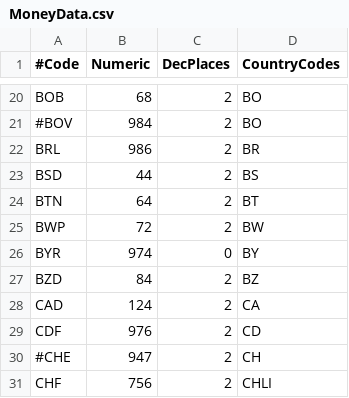
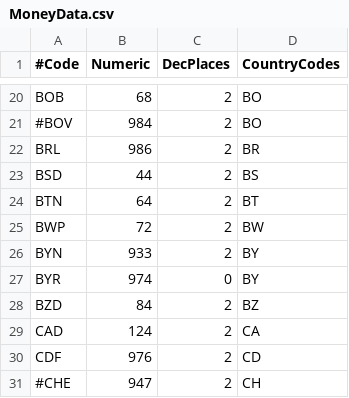
Before and after one commit to JodaOrg/joda-money, a CSV file: src/main/resources/org/joda/money/MoneyData.csv, drawn as a sheet; only a part is shown, gaps mark what is left out; the shorter side is filled out with more unchanged rows; the diff names each change by its address in the sheet, - before the commit and + after, or states it on an @@ line.

Commit message:
Added BYN currency to MoneyData.csv

```diff
--- a/src/main/resources/org/joda/money/MoneyData.csv
+++ b/src/main/resources/org/joda/money/MoneyData.csv
+row 26: BYN | 933 | 2 | BY
```
